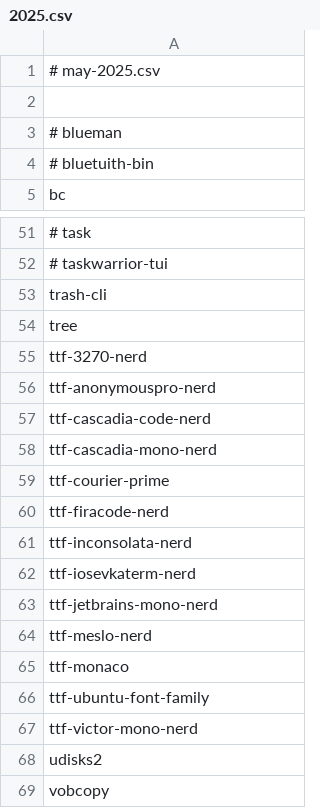
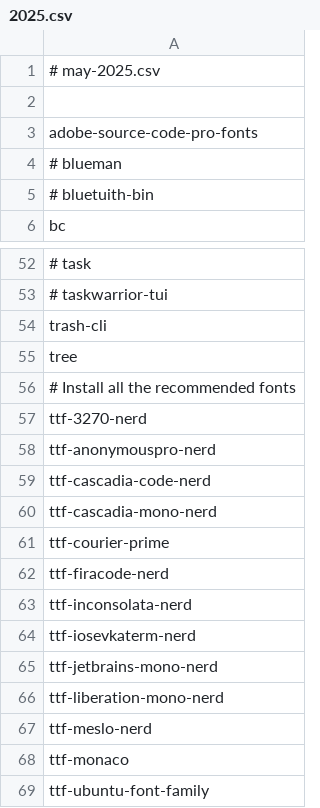
Before and after one commit to utono/install, a CSV file: paclists/2025.csv, drawn as a sheet; only a part is shown, gaps mark what is left out; the shorter side is filled out with more unchanged rows.

```diff
--- a/paclists/2025.csv
+++ b/paclists/2025.csv
@@ -2,2 +2,3 @@
 
+adobe-source-code-pro-fonts
 # blueman
@@ -54,2 +55,3 @@ trash-cli
 tree
+# Install all the recommended fonts
 ttf-3270-nerd
@@ -63,2 +65,3 @@ ttf-iosevkaterm-nerd
 ttf-jetbrains-mono-nerd
+ttf-liberation-mono-nerd
 ttf-meslo-nerd
```
Also changed, not shown: 1 other file.
